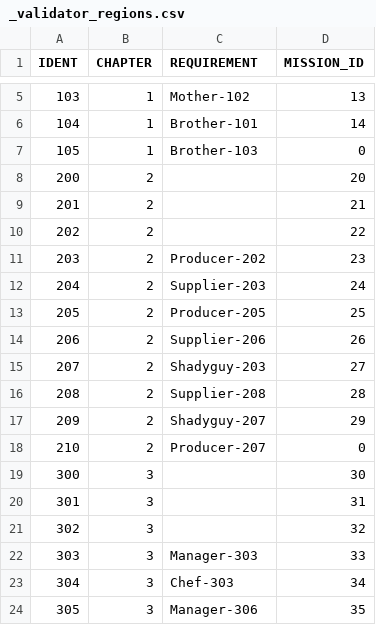
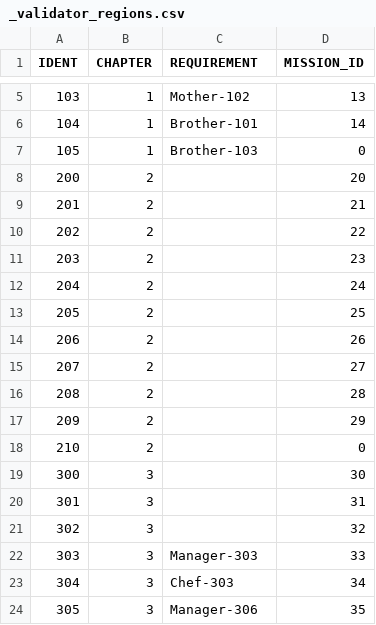
Before and after one commit to corhal/cr-calculator, a CSV file: _validator_regions.csv, drawn as a sheet; only a part is shown, gaps mark what is left out.

```diff
--- a/_validator_regions.csv
+++ b/_validator_regions.csv
@@ -10,10 +10,10 @@ IDENT,CHAPTER,REQUIREMENT,MISSION_ID
 202,2,,22
-203,2,Producer-202,23
-204,2,Supplier-203,24
-205,2,Producer-205,25
-206,2,Supplier-206,26
-207,2,Shadyguy-203,27
-208,2,Supplier-208,28
-209,2,Shadyguy-207,29
-210,2,Producer-207,0
+203,2,,23
+204,2,,24
+205,2,,25
+206,2,,26
+207,2,,27
+208,2,,28
+209,2,,29
+210,2,,0
 300,3,,30
```
Also changed, not shown: _validator_items.csv, _validator_missions.csv, 4 other files.
